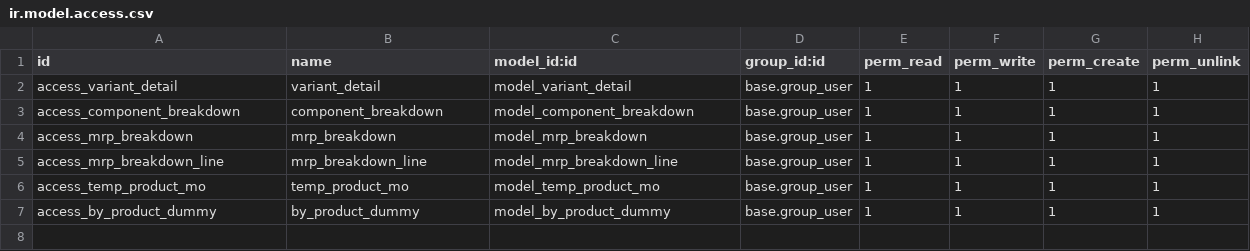
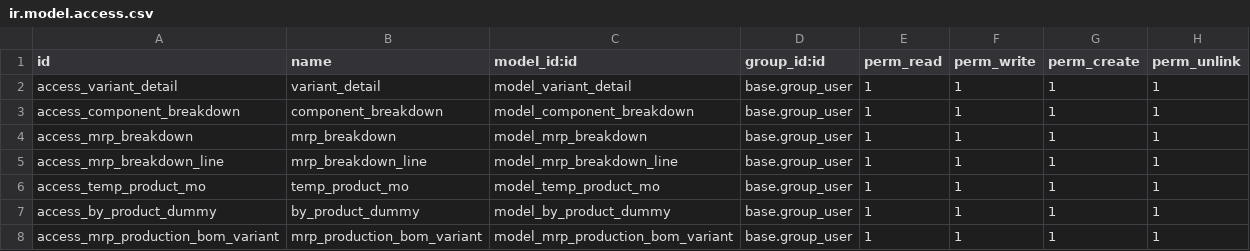
Before and after one commit to SOLINDA-CLOUD/BB_TB_UAT3, a CSV file: solinda_manufacture/security/ir.model.access.csv, drawn as a sheet; the diff names each change by its address in the sheet, - before the commit and + after, or states it on an @@ line.

```diff
--- a/solinda_manufacture/security/ir.model.access.csv
+++ b/solinda_manufacture/security/ir.model.access.csv
+row 8: access_mrp_production_bom_variant | mrp_production_bom_variant | model_mrp_production_bom_variant | base.group_user | 1 | 1 | 1 | 1
```
Also changed, not shown: solinda_mrp/security/ir.model.access.csv, 41 other files.
